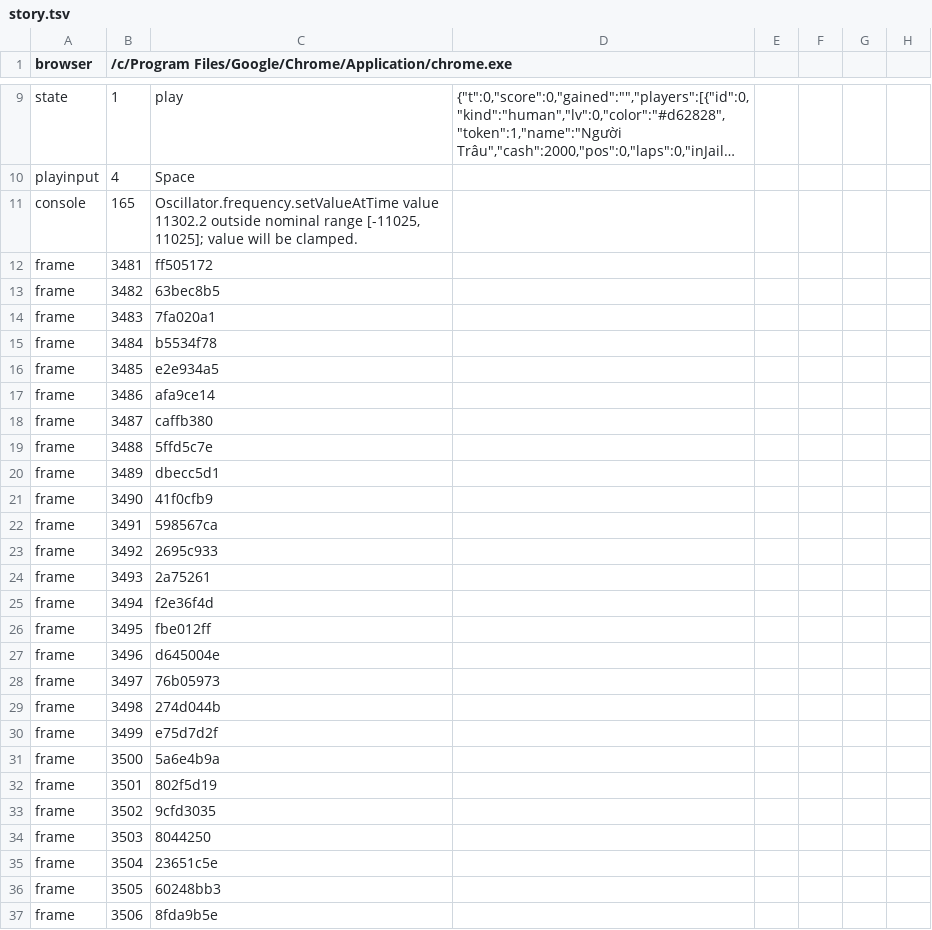
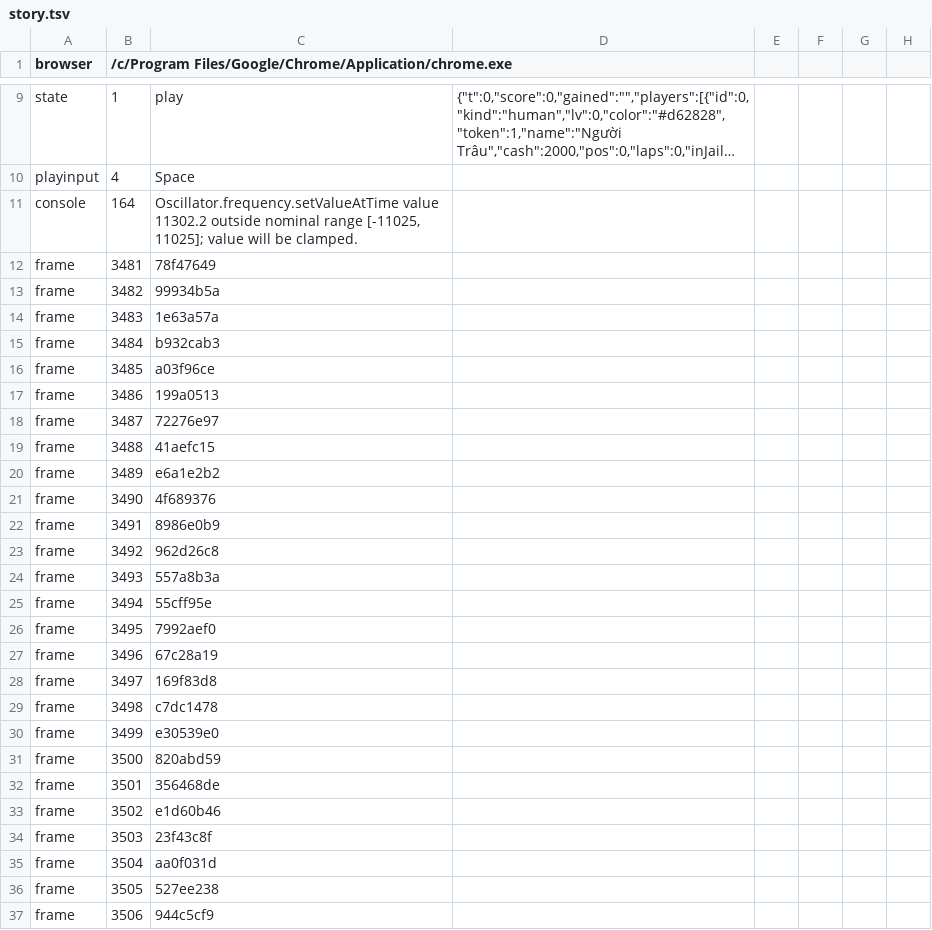
Before and after one commit to hgbao85/cotyphu, a TSV file: production/qa/evidence/grow-ty-phu-dat-viet/story.tsv, drawn as a sheet; only a part is shown, gaps mark what is left out; long unchanged cells end in …; the diff covers the shown part only; the diff names each change by its address in the sheet, - before the commit and + after, or states it on an @@ line.

```diff
--- a/production/qa/evidence/grow-ty-phu-dat-viet/story.tsv
+++ b/production/qa/evidence/grow-ty-phu-dat-viet/story.tsv
-B11: 165
+B11: 164
-C12: ff505172
+C12: 78f47649
-C13: 63bec8b5
+C13: 99934b5a
-C14: 7fa020a1
+C14: 1e63a57a
-C15: b5534f78
+C15: b932cab3
-C16: e2e934a5
+C16: a03f96ce
-C17: afa9ce14
+C17: 199a0513
-C18: caffb380
+C18: 72276e97
-C19: 5ffd5c7e
+C19: 41aefc15
-C20: dbecc5d1
+C20: e6a1e2b2
-C21: 41f0cfb9
+C21: 4f689376
-C22: 598567ca
+C22: 8986e0b9
-C23: 2695c933
+C23: 962d26c8
-C24: 2a75261
+C24: 557a8b3a
-C25: f2e36f4d
+C25: 55cff95e
-C26: fbe012ff
+C26: 7992aef0
-C27: d645004e
+C27: 67c28a19
-C28: 76b05973
+C28: 169f83d8
-C29: 274d044b
+C29: c7dc1478
-C30: e75d7d2f
+C30: e30539e0
-C31: 5a6e4b9a
+C31: 820abd59
-C32: 802f5d19
+C32: 356468de
-C33: 9cfd3035
+C33: e1d60b46
-C34: 8044250
+C34: 23f43c8f
-C35: 23651c5e
+C35: aa0f031d
-C36: 60248bb3
+C36: 527ee238
-C37: 8fda9b5e
+C37: 944c5cf9
```
Also changed, not shown: 106 edited cells elsewhere in this file, production/qa/evidence/grow-ty-phu-dat-viet/accepted.tsv, 14 other files.
